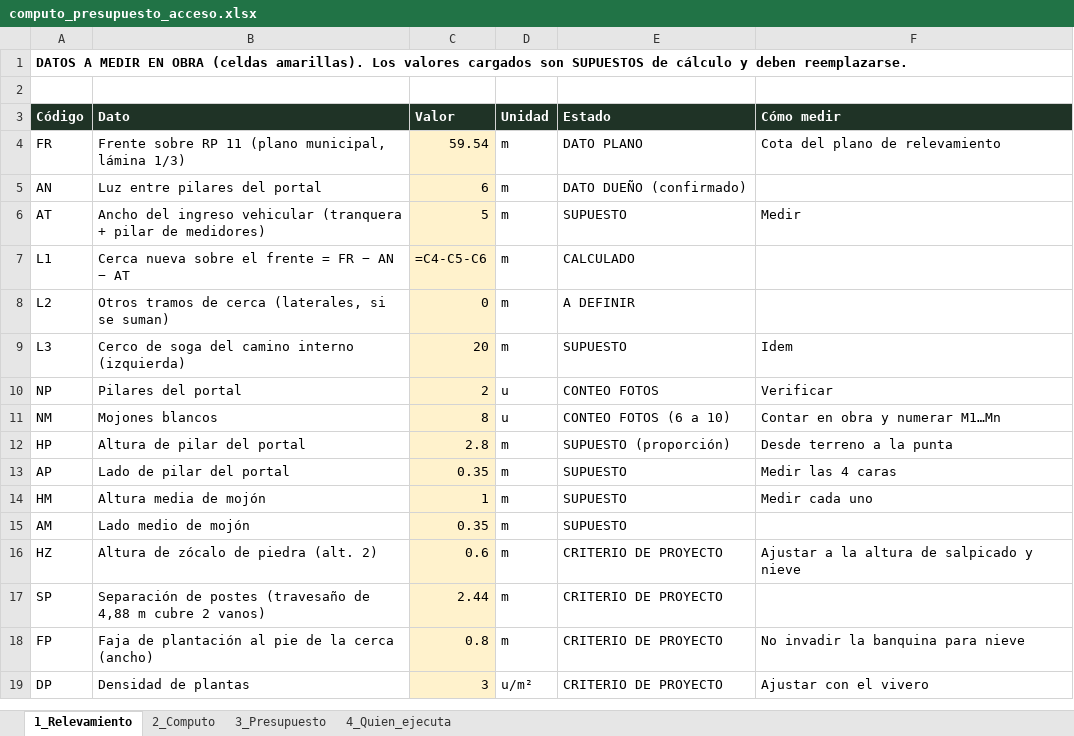
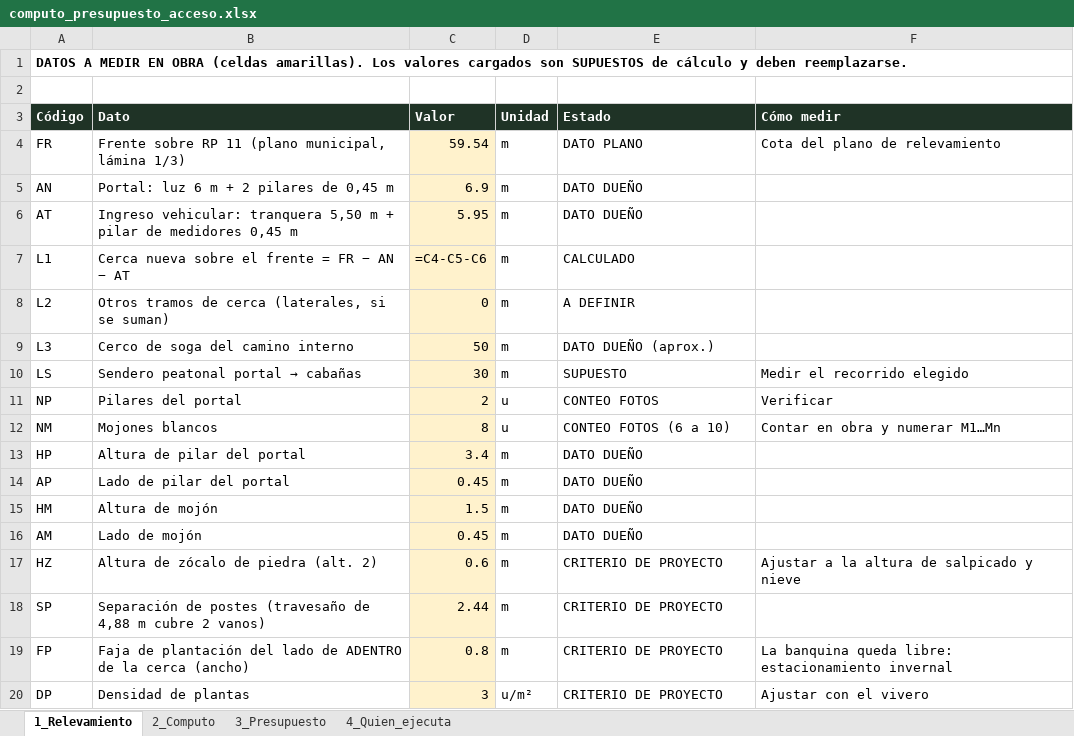
Before and after one commit to ricardobersia-pixel/tierras-magicas, an Excel workbook: docs/acceso/computo_presupuesto_acceso.xlsx, sheet 1_Relevamiento, drawn as a sheet; values as stored, in another font and other column widths than the file's, no borders; formulas without a stored value are shown as written; addresses are those after the commit; the diff names each change by its address in the sheet, - before the commit and + after, or states it on an @@ line.

```diff
--- a/docs/acceso/computo_presupuesto_acceso.xlsx (sheet 1_Relevamiento)
+++ b/docs/acceso/computo_presupuesto_acceso.xlsx (sheet 1_Relevamiento)
-B5 (Dato): Luz entre pilares del portal
+B5 (Dato): Portal: luz 6 m + 2 pilares de 0,45 m
-C5 (Valor): 6
+C5 (Valor): 6.9
-E5 (Estado): DATO DUEÑO (confirmado)
+E5 (Estado): DATO DUEÑO
-B6 (Dato): Ancho del ingreso vehicular (tranquera + pilar de medidores)
+B6 (Dato): Ingreso vehicular: tranquera 5,50 m + pilar de medidores 0,45 m
-C6 (Valor): 5
+C6 (Valor): 5.95
-E6 (Estado): SUPUESTO
+E6 (Estado): DATO DUEÑO
-F6 (Cómo medir): Medir
+F6 (Cómo medir): (empty)
-B9 (Dato): Cerco de soga del camino interno (izquierda)
+B9 (Dato): Cerco de soga del camino interno
-C9 (Valor): 20
+C9 (Valor): 50
-E9 (Estado): SUPUESTO
+E9 (Estado): DATO DUEÑO (aprox.)
-F9 (Cómo medir): Idem
+F9 (Cómo medir): (empty)
+row 10: LS | Sendero peatonal portal → cabañas | 30 | m | SUPUESTO | Medir el recorrido elegido
-C13 (Valor): 2.8
+C13 (Valor): 3.4
-E13 (Estado): SUPUESTO (proporción)
+E13 (Estado): DATO DUEÑO
-F13 (Cómo medir): Desde terreno a la punta
+F13 (Cómo medir): (empty)
-C14 (Valor): 0.35
+C14 (Valor): 0.45
-E14:E16 (Estado): SUPUESTO
+E14:E16 (Estado): DATO DUEÑO
-F14 (Cómo medir): Medir las 4 caras
+F14 (Cómo medir): (empty)
-B15 (Dato): Altura media de mojón
+B15 (Dato): Altura de mojón
-C15 (Valor): 1
+C15 (Valor): 1.5
-F15 (Cómo medir): Medir cada uno
+F15 (Cómo medir): (empty)
-B16 (Dato): Lado medio de mojón
+B16 (Dato): Lado de mojón
-C16 (Valor): 0.35
+C16 (Valor): 0.45
-B19 (Dato): …de plantación al pie de la…
+B19 (Dato): …de plantación del lado de ADENTRO de la…
-F19 (Cómo medir): No invadir la banquina para nieve
+F19 (Cómo medir): La banquina queda libre: estacionamiento invernal
```
Also changed, not shown: sheet 2_Computo, sheet 3_Presupuesto, sheet 4_Quien_ejecuta, 7 other files.
